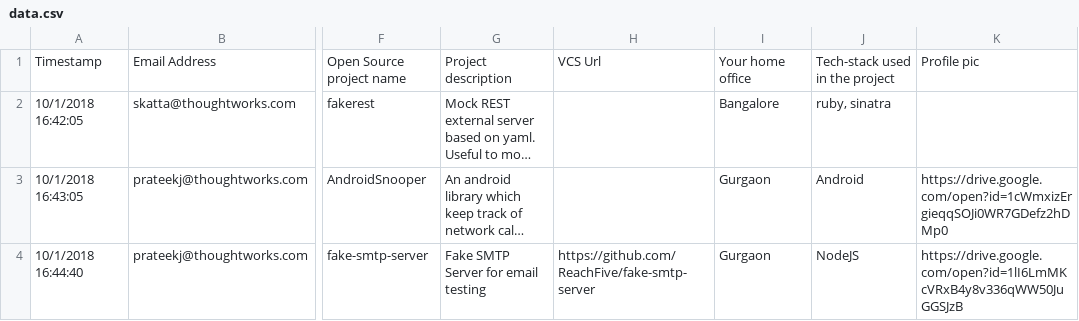
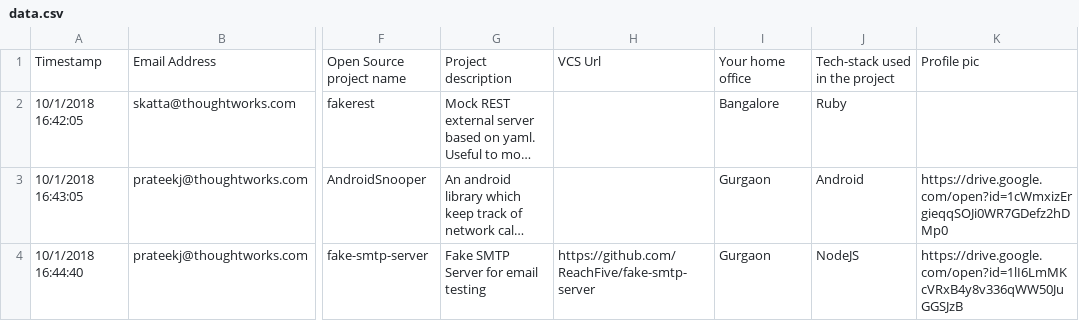
Before and after one commit to jaydeepc/DjangoHub, a CSV file: open_hub/data.csv, drawn as a sheet; only a part is shown, gaps mark what is left out; long unchanged cells end in …; the diff covers the shown part only; the diff names each change by its address in the sheet, - before the commit and + after, or states it on an @@ line.

```diff
--- a/open_hub/data.csv
+++ b/open_hub/data.csv
-J2: ruby, sinatra
+J2: Ruby
```
Also changed, not shown: 12 added rows, 4 removed rows and 33 edited cells elsewhere in this file, 5 other files.
